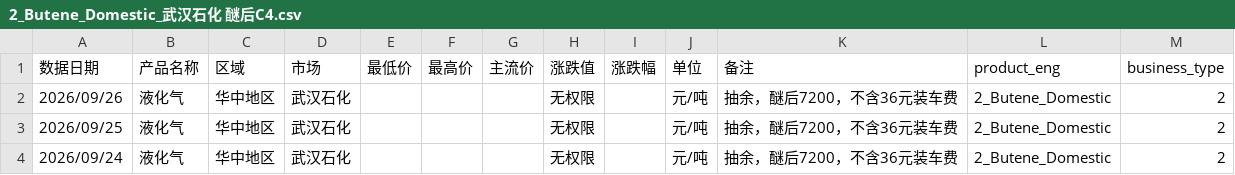
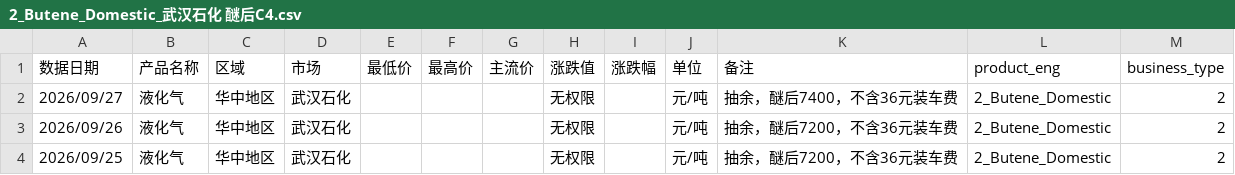
Before and after one commit to OuiamDAXX/DAXX-pricing-intel, a CSV file: data/2_Butene_Domestic_武汉石化 醚后C4.csv, drawn as a sheet; only a part is shown; the shorter side is filled out with more unchanged rows.

```diff
--- a/data/2_Butene_Domestic_武汉石化 醚后C4.csv
+++ b/data/2_Butene_Domestic_武汉石化 醚后C4.csv
@@ -1,2 +1,3 @@
 数据日期,产品名称,区域,市场,最低价,最高价,主流价,涨跌值,涨跌幅,单位,备注,product_eng,business_type
+2026/09/27,液化气,华中地区,武汉石化,,,,无权限,,元/吨,抽余，醚后7400，不含36元装车费,2_Butene_Domestic,2
 2026/09/26,液化气,华中地区,武汉石化,,,,无权限,,元/吨,抽余，醚后7200，不含36元装车费,2_Butene_Domestic,2
```
Also changed, not shown: data/2_Butene_Domestic_上海石化 醚后C4.csv, data/2_Butene_Domestic_丰利石化 醚后C4.csv, 57 other files.
